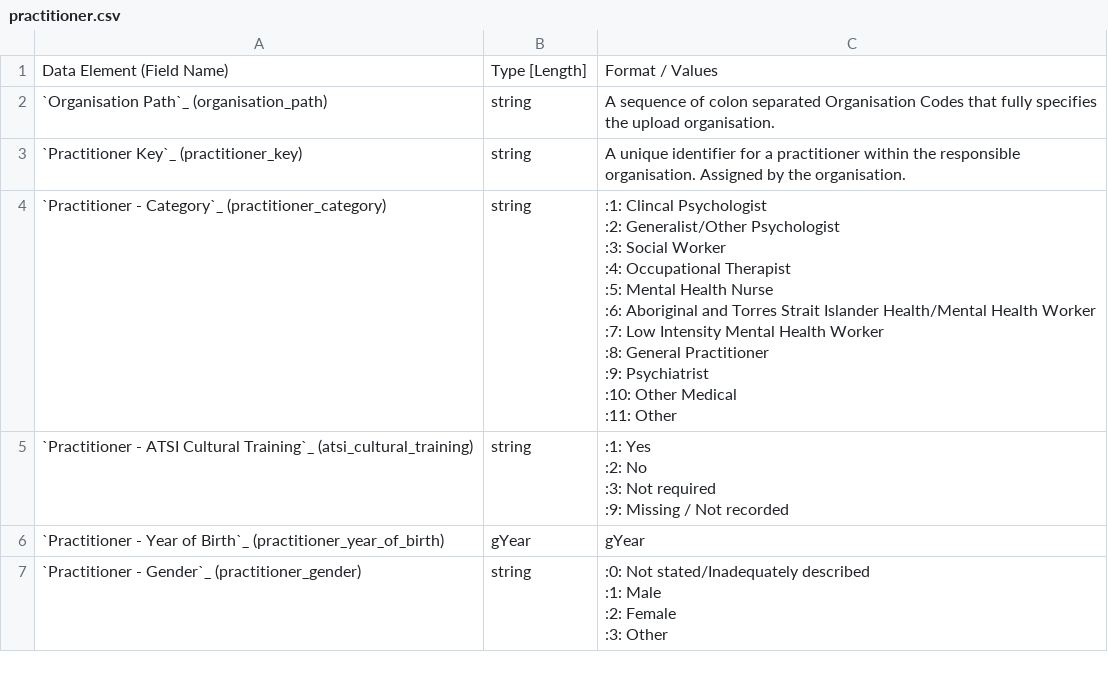
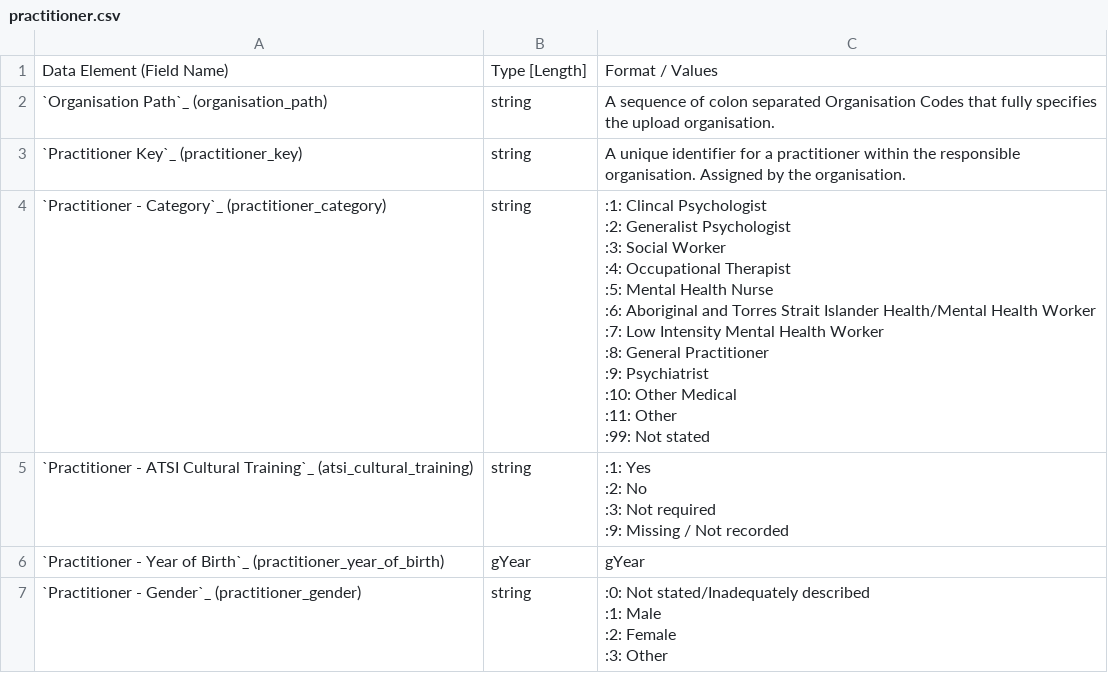
Before and after one commit to strategicdata/pmhc-mds-spec, a CSV file: doc/record/practitioner.csv, drawn as a sheet; only a part is shown.

```diff
--- a/doc/record/practitioner.csv
+++ b/doc/record/practitioner.csv
@@ -7,15 +7,16 @@
 ",string,"A unique identifier for a practitioner within the responsible organisation. Assigned by the organisation."
-"`Practitioner - Category`_ (practitioner_category)
-
-",string,":1: Clincal Psychologist
-:2: Generalist/Other Psychologist
-:3: Social Worker
-:4: Occupational Therapist
-:5: Mental Health Nurse
-:6: Aboriginal and Torres Strait Islander Health/Mental Health Worker
-:7: Low Intensity Mental Health Worker
-:8: General Practitioner
-:9: Psychiatrist
-:10: Other Medical
-:11: Other"
+"`Practitioner - Category`_ (practitioner_category)
+
+",string,":1: Clincal Psychologist
+:2: Generalist Psychologist
+:3: Social Worker
+:4: Occupational Therapist
+:5: Mental Health Nurse
+:6: Aboriginal and Torres Strait Islander Health/Mental Health Worker
+:7: Low Intensity Mental Health Worker
+:8: General Practitioner
+:9: Psychiatrist
+:10: Other Medical
+:11: Other
+:99: Not stated"
 "`Practitioner - ATSI Cultural Training`_ (atsi_cultural_training)
```
Also changed, not shown: 1 other file.
